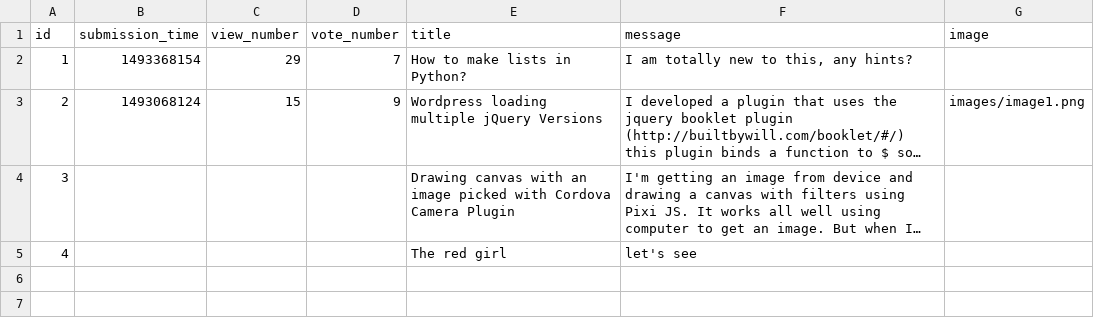
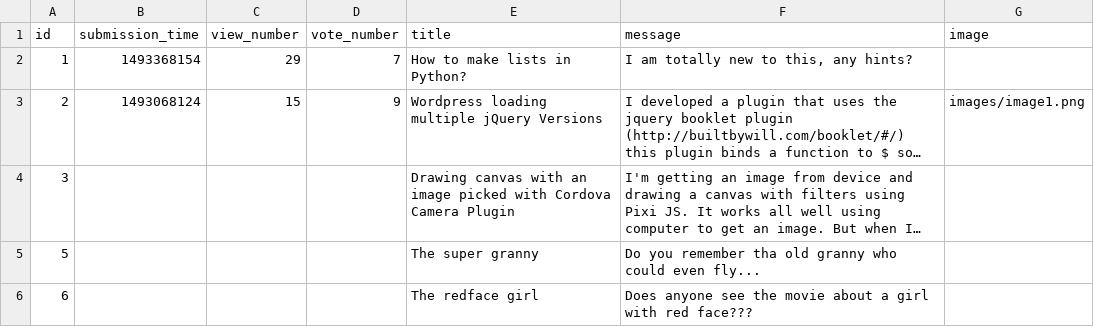
Before and after one commit to CodecoolGlobal/ask-mate-2-python-zsofi82, a CSV file: sample_data/question.csv, drawn as a sheet; long unchanged cells end in …; removed rows and columns are numbered as before the commit, all else as after; the diff names each change by its address in the sheet, - before the commit and + after, or states it on an @@ line.

Commit message:
Delete question is implemented

```diff
--- a/sample_data/question.csv
+++ b/sample_data/question.csv
-row 5: 4 |  |  |  | The red girl | let's see
+row 5: 5 |  |  |  | The super granny | Do you remember tha old granny who could even fly...
+row 6: 6 |  |  |  | The redface girl | Does anyone see the movie about a girl with red face???
```
Also changed, not shown: 5 other files.
